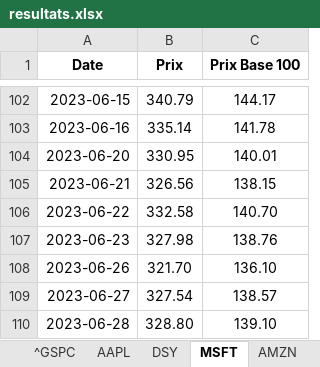
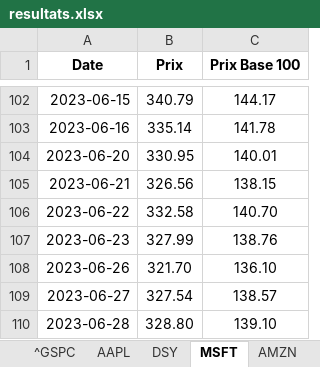
Before and after one commit to Mathis-Mottet/Projet-Python-L3, an Excel workbook: resultats.xlsx, sheet MSFT, drawn as a sheet; only a part is shown, gaps mark what is left out; values as stored, in another font and other column widths than the file's, no borders; the diff names each change by its address in the sheet, - before the commit and + after, or states it on an @@ line.

```diff
--- a/resultats.xlsx (sheet MSFT)
+++ b/resultats.xlsx (sheet MSFT)
-B107 (Prix): 327.98
+B107 (Prix): 327.99
```
Also changed, not shown: sheet Résumé, 2 other files.
